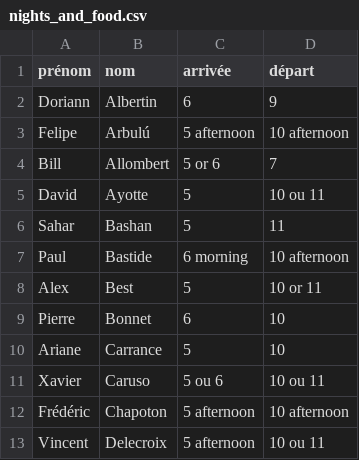
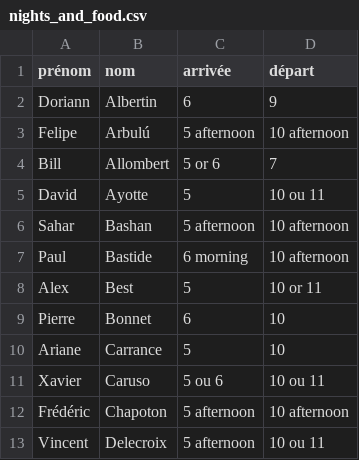
Before and after one commit to sagemath/days117, a CSV file: organization/nights_and_food.csv, drawn as a sheet; only a part is shown.

Commit message:
update Sahar schedule

```diff
--- a/organization/nights_and_food.csv
+++ b/organization/nights_and_food.csv
@@ -5,3 +5,3 @@ Bill,Allombert,5 or 6,7
 David,Ayotte,5,10 ou 11
-Sahar,Bashan,5,11
+Sahar,Bashan,5 afternoon,10 afternoon
 Paul,Bastide,6 morning,10 afternoon
```
